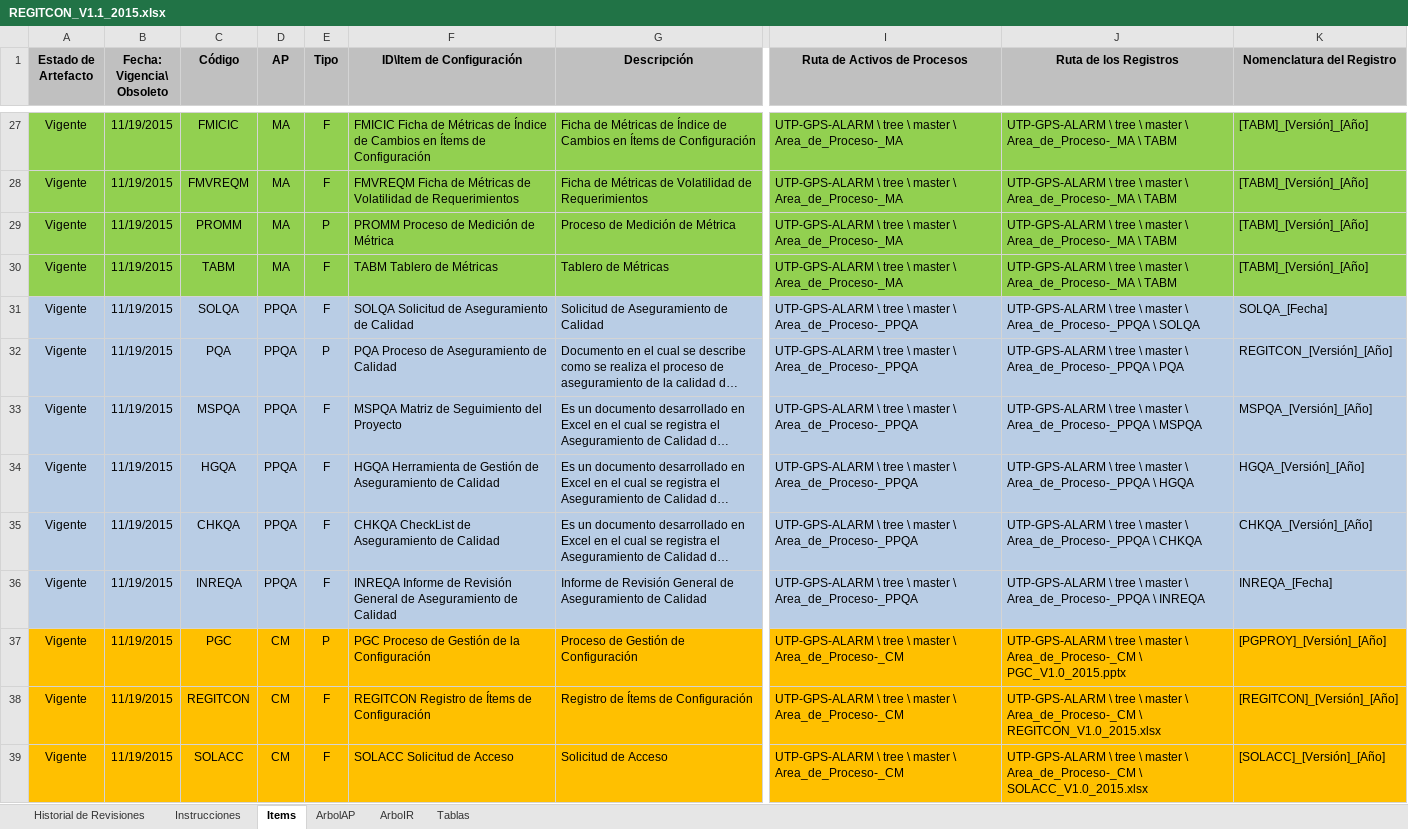
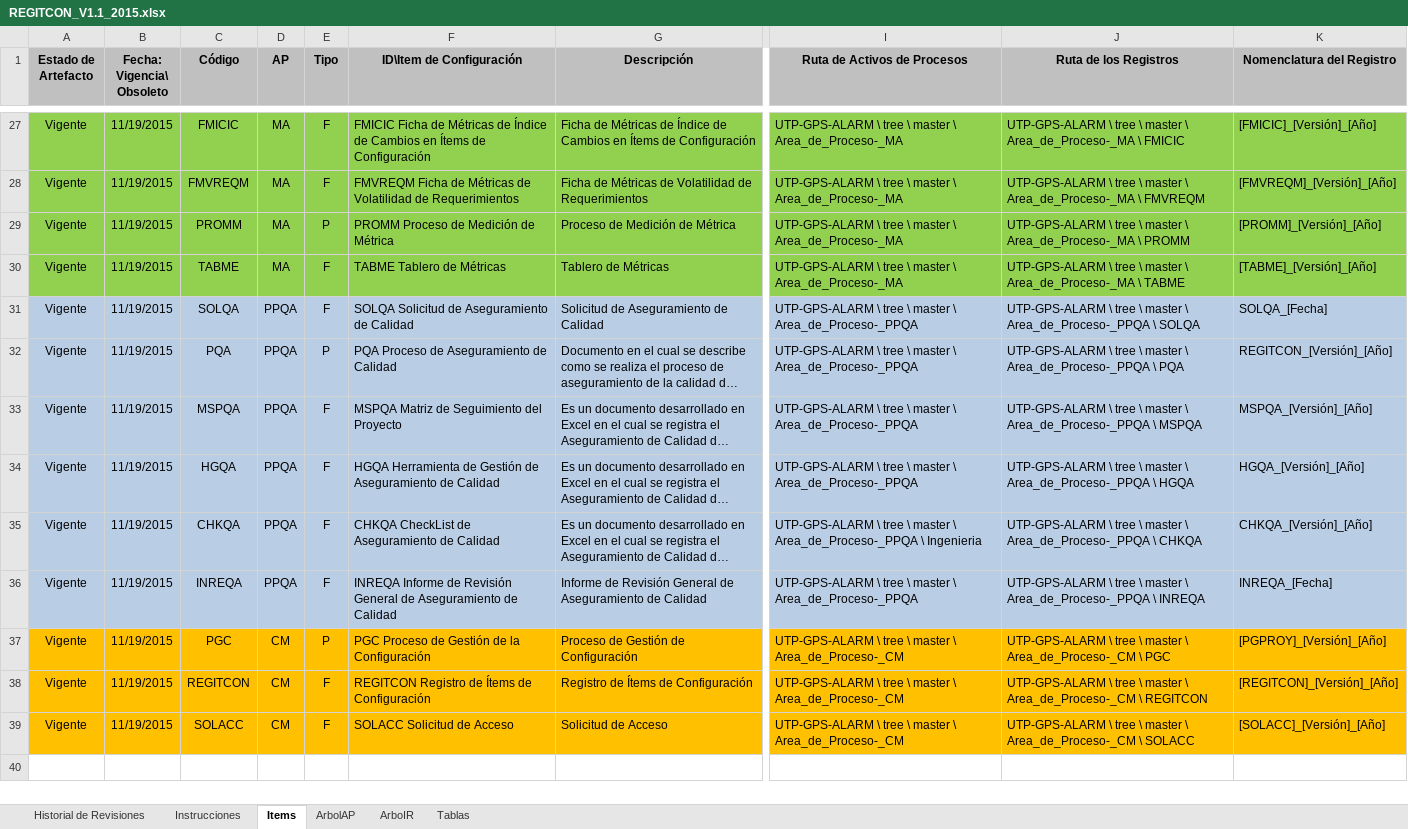
Before and after one commit to lowrider80/UTP-GPS-ALARM, an Excel workbook: Area_de_Proceso-CM/REGITCON/REGITCON_V1.1_2015.xlsx, sheet Items, drawn as a sheet; only a part is shown, gaps mark what is left out; long unchanged cells end in …; values as stored, in another font and other column widths than the file's, no borders; conditional formats not drawn; the diff covers the shown part only; the diff names each change by its address in the sheet, - before the commit and + after, or states it on an @@ line.

Commit message:
Registro de Ítems de Configuración

```diff
--- a/Area_de_Proceso-CM/REGITCON/REGITCON_V1.1_2015.xlsx (sheet Items)
+++ b/Area_de_Proceso-CM/REGITCON/REGITCON_V1.1_2015.xlsx (sheet Items)
-J27 (Ruta de los Registros): …Area_de_Proceso-_MA \ TABM
+J27 (Ruta de los Registros): …Area_de_Proceso-_MA \ FMICIC
-K27 (Nomenclatura del Registro): [TABM]_[Versión]_[Año]
+K27 (Nomenclatura del Registro): [FMICIC]_[Versión]_[Año]
-J28 (Ruta de los Registros): …Area_de_Proceso-_MA \ TABM
+J28 (Ruta de los Registros): …Area_de_Proceso-_MA \ FMVREQM
-K28 (Nomenclatura del Registro): [TABM]_[Versión]_[Año]
+K28 (Nomenclatura del Registro): [FMVREQM]_[Versión]_[Año]
-J29 (Ruta de los Registros): …Area_de_Proceso-_MA \ TABM
+J29 (Ruta de los Registros): …Area_de_Proceso-_MA \ PROMM
-K29 (Nomenclatura del Registro): [TABM]_[Versión]_[Año]
+K29 (Nomenclatura del Registro): [PROMM]_[Versión]_[Año]
-C30 (Código): TABM
+C30 (Código): TABME
-F30 (ID\Item de Configuración): TABM Tablero de Métricas
+F30 (ID\Item de Configuración): TABME Tablero de Métricas
-J30 (Ruta de los Registros): …Area_de_Proceso-_MA \ TABM
+J30 (Ruta de los Registros): …Area_de_Proceso-_MA \ TABME
-K30 (Nomenclatura del Registro): [TABM]_[Versión]_[Año]
+K30 (Nomenclatura del Registro): [TABME]_[Versión]_[Año]
-I35 (Ruta de Activos de Procesos): …\ Area_de_Proceso-_PPQA
+I35 (Ruta de Activos de Procesos): …\ Area_de_Proceso-_PPQA \ Ingenieria
-J37 (Ruta de los Registros): …Area_de_Proceso-_CM \ PGC_V1.0_2015.pptx
+J37 (Ruta de los Registros): …Area_de_Proceso-_CM \ PGC
-J38 (Ruta de los Registros): …Area_de_Proceso-_CM \ REGITCON_V1.0_2015.xlsx
+J38 (Ruta de los Registros): …Area_de_Proceso-_CM \ REGITCON
-J39 (Ruta de los Registros): …Area_de_Proceso-_CM \ SOLACC_V1.0_2015.xlsx
+J39 (Ruta de los Registros): …Area_de_Proceso-_CM \ SOLACC
```
Also changed, not shown: 24 edited cells and cell formats elsewhere in this sheet, sheet ArboIR, 1 other file.
